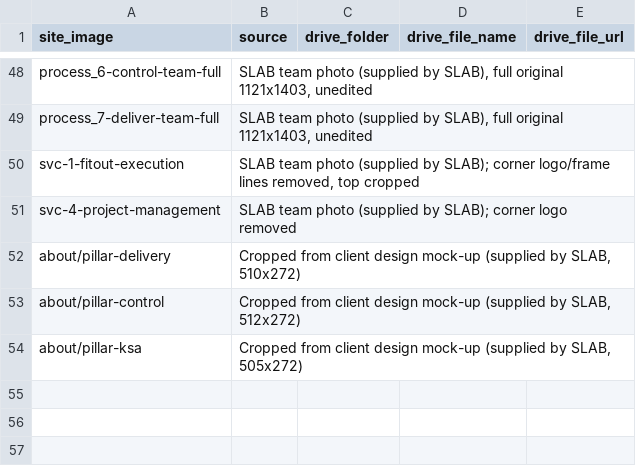
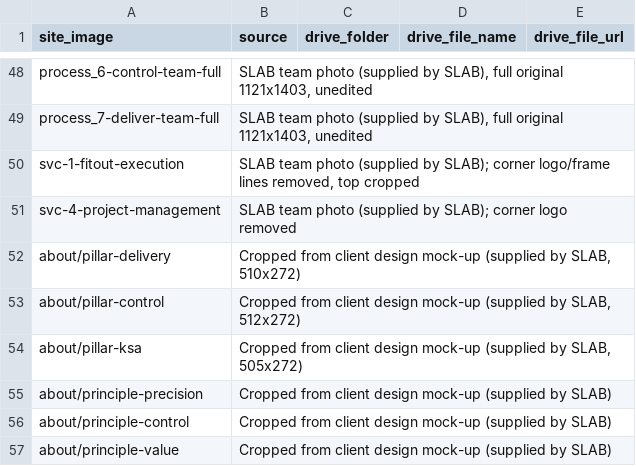
Before and after one commit to Hayat-oak/slab-contracting-website, a TSV file: references/image_sources.tsv, drawn as a sheet; only a part is shown, gaps mark what is left out; the diff names each change by its address in the sheet, - before the commit and + after, or states it on an @@ line.

```diff
--- a/references/image_sources.tsv
+++ b/references/image_sources.tsv
+row 55: about/principle-precision | Cropped from client design mock-up (supplied by SLAB)
+row 56: about/principle-control | Cropped from client design mock-up (supplied by SLAB)
+row 57: about/principle-value | Cropped from client design mock-up (supplied by SLAB)
```
Also changed, not shown: 5 other files.
